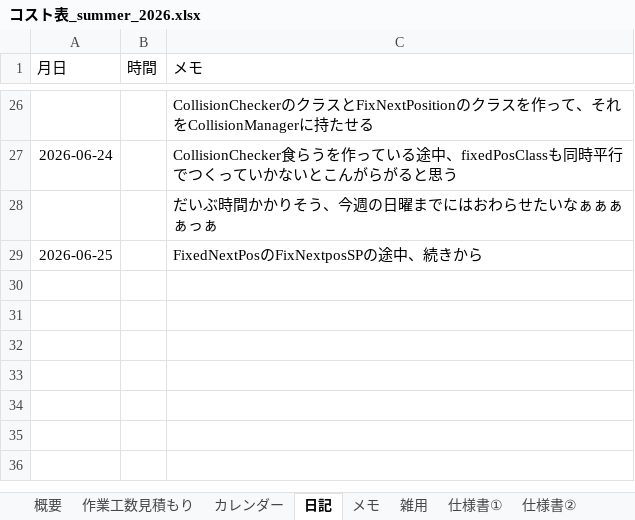
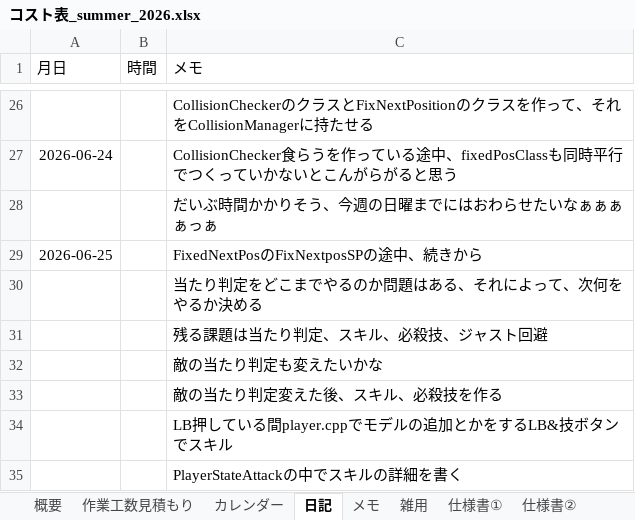
Before and after one commit to hir4rin/2026_summer, an Excel workbook: 進捗/コスト表_summer_2026.xlsx, sheet 日記, drawn as a sheet; only a part is shown, gaps mark what is left out; values as stored, in another font and other column widths than the file's, no borders; the diff names each change by its address in the sheet, - before the commit and + after, or states it on an @@ line.

Commit message:
up

```diff
--- a/進捗/コスト表_summer_2026.xlsx (sheet 日記)
+++ b/進捗/コスト表_summer_2026.xlsx (sheet 日記)
+row 30:  |  | 当たり判定をどこまでやるのか問題はある、それによって、次何をやるか決める
+row 31:  |  | 残る課題は当たり判定、スキル、必殺技、ジャスト回避
+row 32:  |  | 敵の当たり判定も変えたいかな
+row 33:  |  | 敵の当たり判定変えた後、スキル、必殺技を作る
+row 34:  |  | LB押している間player.cppでモデルの追加とかをするLB&技ボタンでスキル
+row 35:  |  | PlayerStateAttackの中でスキルの詳細を書く
```
Also changed, not shown: sheet 概要.
